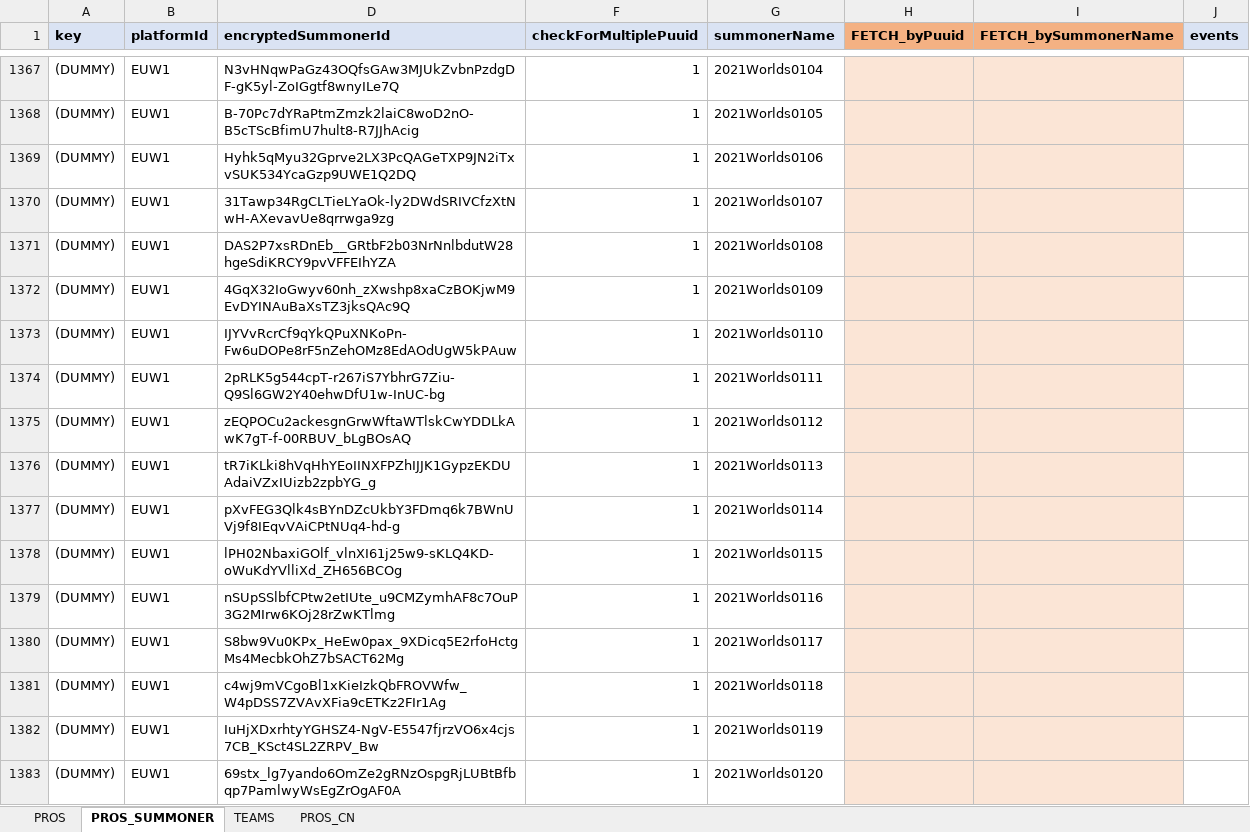
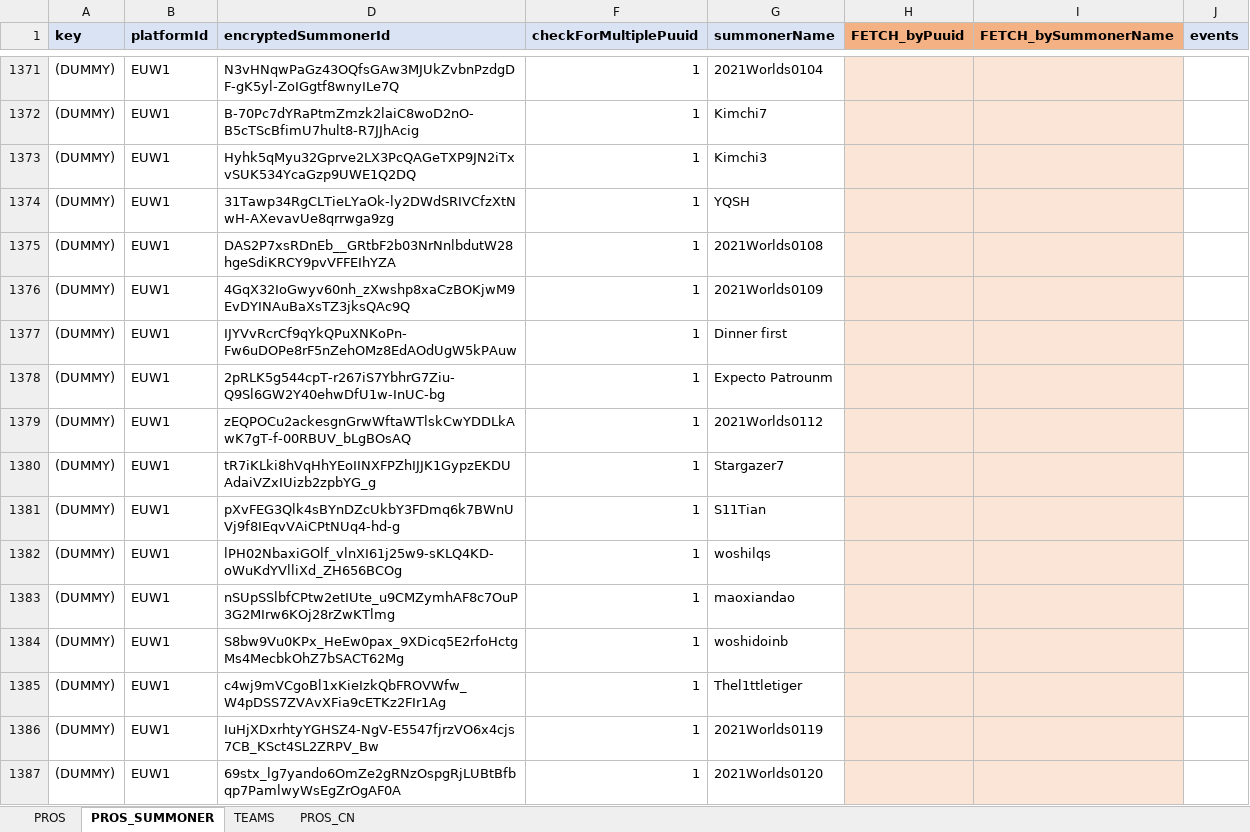
Before and after one commit to hk86/lolvvv-assets, an Excel workbook: private/STATIC_DATA_5.xlsm, sheet PROS_SUMMONER, drawn as a sheet; only a part is shown, gaps mark what is left out; values as stored, in another font and other column widths than the file's, no borders; conditional formats not drawn; addresses are those after the commit; the diff covers the shown part only; the diff names each change by its address in the sheet, - before the commit and + after, or states it on an @@ line.

Commit message:
world pro accounts added

```diff
--- a/private/STATIC_DATA_5.xlsm (sheet PROS_SUMMONER)
+++ b/private/STATIC_DATA_5.xlsm (sheet PROS_SUMMONER)
-G1372 (summonerName): 2021Worlds0105
+G1372 (summonerName): Kimchi7
-G1373 (summonerName): 2021Worlds0106
+G1373 (summonerName): Kimchi3
-G1374 (summonerName): 2021Worlds0107
+G1374 (summonerName): YQSH
-G1377 (summonerName): 2021Worlds0110
+G1377 (summonerName): Dinner first
-G1378 (summonerName): 2021Worlds0111
+G1378 (summonerName): Expecto Patrounm
-G1380 (summonerName): 2021Worlds0113
+G1380 (summonerName): Stargazer7
-G1381 (summonerName): 2021Worlds0114
+G1381 (summonerName): S11Tian
-G1382 (summonerName): 2021Worlds0115
+G1382 (summonerName): woshilqs
-G1383 (summonerName): 2021Worlds0116
+G1383 (summonerName): maoxiandao
-G1384 (summonerName): 2021Worlds0117
+G1384 (summonerName): woshidoinb
-G1385 (summonerName): 2021Worlds0118
+G1385 (summonerName): Thel1ttletiger
```
Also changed, not shown: 26 added rows, 24 removed rows and 15 edited cells elsewhere in this sheet, formulas that keep their value, hidden cells.
